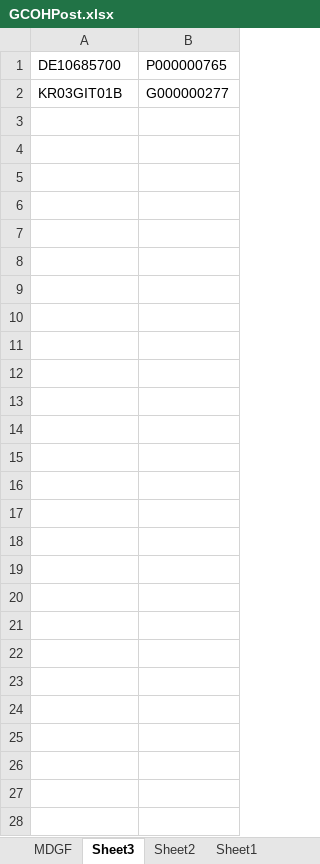
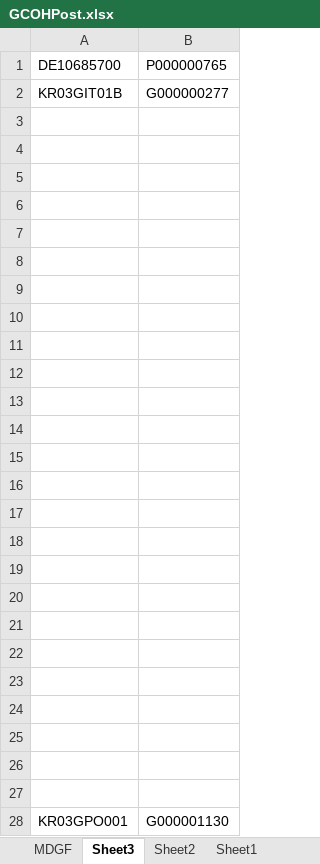
Before and after one commit to violencepierre/GCOH-Tickets-for-Processing, an Excel workbook: GCOH Resources/GCOHPost.xlsx, sheet Sheet3, drawn as a sheet; values as stored, in another font and other column widths than the file's, no borders; the diff names each change by its address in the sheet, - before the commit and + after, or states it on an @@ line.

```diff
--- a/GCOH Resources/GCOHPost.xlsx (sheet Sheet3)
+++ b/GCOH Resources/GCOHPost.xlsx (sheet Sheet3)
+row 3: (empty)
+row 4: (empty)
+row 5: (empty)
+row 6: (empty)
+row 7: (empty)
+row 8: (empty)
+row 9: (empty)
+row 10: (empty)
+row 11: (empty)
+row 12: (empty)
+row 13: (empty)
+row 14: (empty)
+row 15: (empty)
+row 16: (empty)
+row 17: (empty)
+row 18: (empty)
+row 19: (empty)
+row 20: (empty)
+row 21: (empty)
+row 22: (empty)
+row 23: (empty)
+row 24: (empty)
+row 25: (empty)
+row 26: (empty)
+row 27: (empty)
+row 28: KR03GPO001 | G000001130
```
Also changed, not shown: sheet MDGF, F3 2024 mappings.xlsx, Inputs/PyDump.xlsx, 1 other file.
